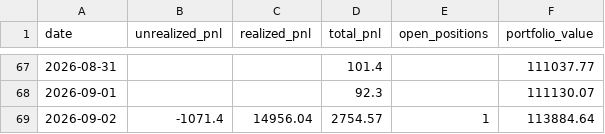
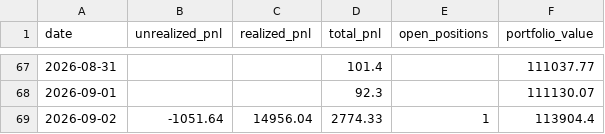
Before and after one commit to Southpaw3234/Quant-Terminal, a CSV file: data/predictions/pnl_history.csv, drawn as a sheet; only a part is shown, gaps mark what is left out.

```diff
--- a/data/predictions/pnl_history.csv
+++ b/data/predictions/pnl_history.csv
@@ -68,2 +68,2 @@ date,unrealized_pnl,realized_pnl,total_pnl,open_positions,portfolio_value
 2026-09-01,,,92.3,,111130.07
-2026-09-02,-1071.4,14956.04,2754.57,1,113884.64
+2026-09-02,-1051.64,14956.04,2774.33,1,113904.4
```
Also changed, not shown: 5 other files.
